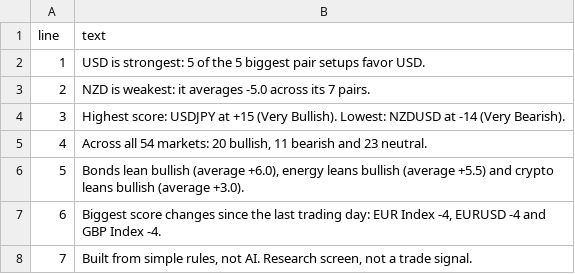
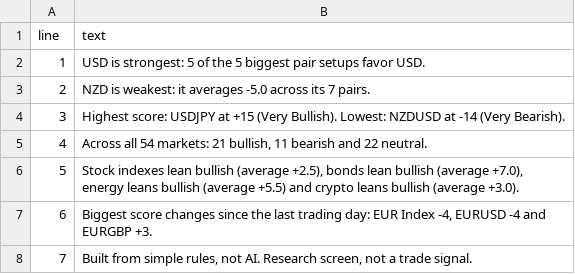
Before and after one commit to PatelNicknp/nicks-edge-dashboard, a CSV file: output/top_summary.csv, drawn as a sheet.

```diff
--- a/output/top_summary.csv
+++ b/output/top_summary.csv
@@ -4,5 +4,5 @@ line,text
 3,Highest score: USDJPY at +15 (Very Bullish). Lowest: NZDUSD at -14 (Very Bearish).
-4,"Across all 54 markets: 20 bullish, 11 bearish and 23 neutral."
-5,"Bonds lean bullish (average +6.0), energy leans bullish (average +5.5) and crypto leans bullish (average +3.0)."
-6,"Biggest score changes since the last trading day: EUR Index -4, EURUSD -4 and GBP Index -4."
+4,"Across all 54 markets: 21 bullish, 11 bearish and 22 neutral."
+5,"Stock indexes lean bullish (average +2.5), bonds lean bullish (average +7.0), energy leans bullish (average +5.5) and crypto leans bullish (average +3.0)."
+6,"Biggest score changes since the last trading day: EUR Index -4, EURUSD -4 and EURGBP +3."
 7,"Built from simple rules, not AI. Research screen, not a trade signal."
```
Also changed, not shown: output/market_heatmap.csv, output/scorecard_details.csv, 25 other files.
